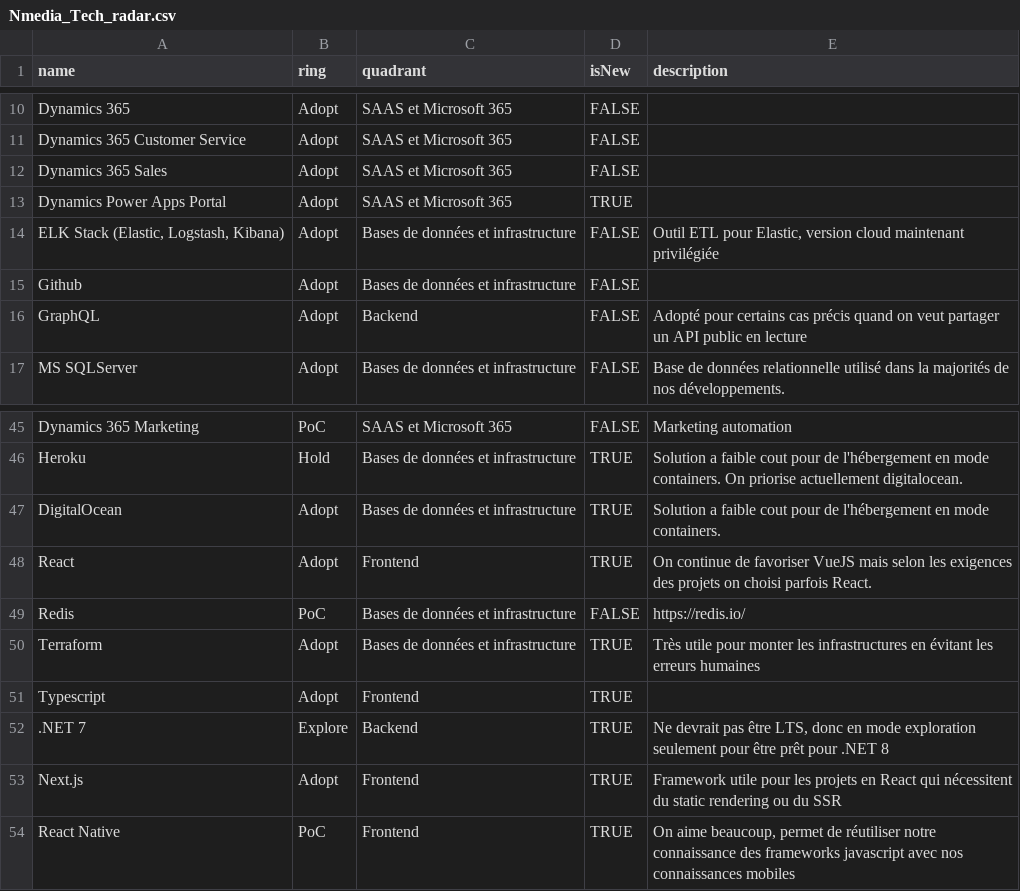
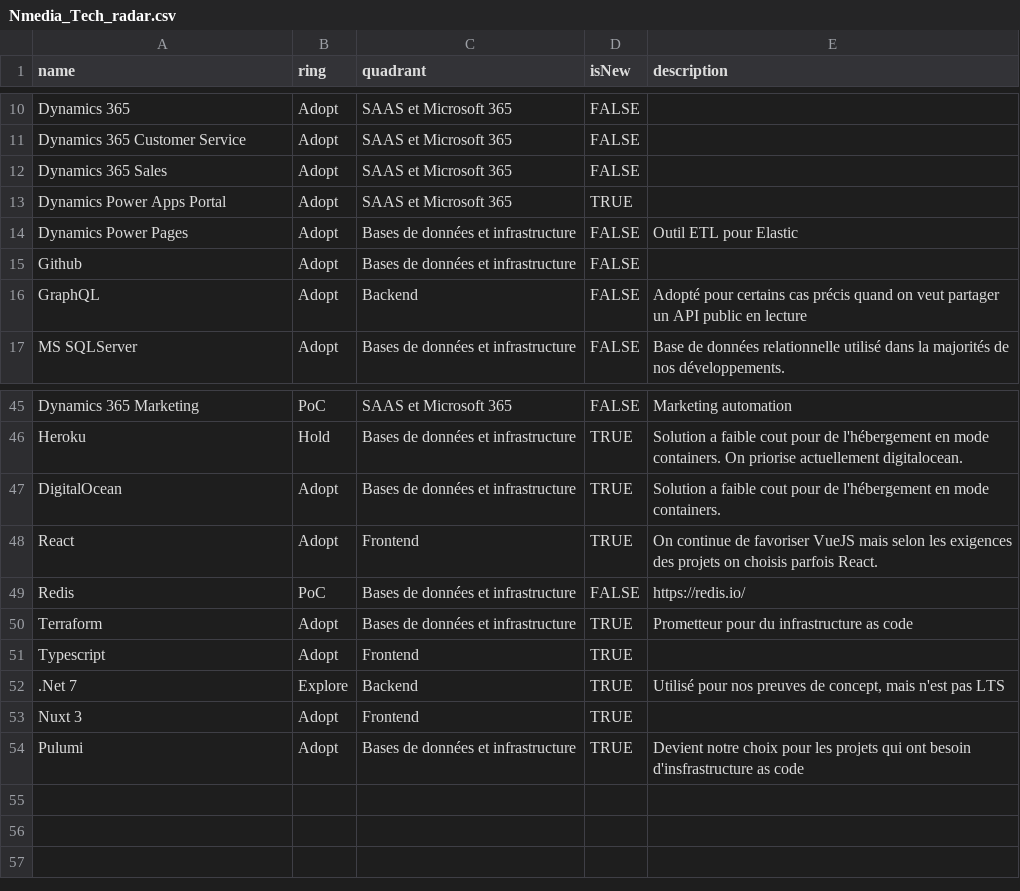
Before and after one commit to NmediaSolutions/techradar-src.nmedia.ca, a CSV file: Nmedia_Tech_radar.csv, drawn as a sheet; only a part is shown, gaps mark what is left out; the diff covers the shown part only.

```diff
--- a/Nmedia_Tech_radar.csv
+++ b/Nmedia_Tech_radar.csv
@@ -13,3 +13,3 @@ Dynamics 365 Sales,Adopt,SAAS et Microsoft 365,FALSE,
 Dynamics Power Apps Portal,Adopt,SAAS et Microsoft 365,TRUE,
-"ELK Stack (Elastic, Logstash, Kibana)",Adopt,Bases de données et infrastructure,FALSE,"Outil ETL pour Elastic, version cloud maintenant privilégiée"
+Dynamics Power Pages,Adopt,Bases de données et infrastructure,FALSE,Outil ETL pour Elastic
 Github,Adopt,Bases de données et infrastructure,FALSE,
@@ -47,8 +47,8 @@ Heroku,Hold,Bases de données et infrastructure,TRUE,Solution a faible cout pour
 DigitalOcean,Adopt,Bases de données et infrastructure,TRUE,Solution a faible cout pour de l'hébergement en mode containers.
-React,Adopt,Frontend,TRUE,On continue de favoriser VueJS mais selon les exigences des projets on choisi parfois React.
+React,Adopt,Frontend,TRUE,On continue de favoriser VueJS mais selon les exigences des projets on choisis parfois React.
 Redis,PoC,Bases de données et infrastructure,FALSE,https://redis.io/
-Terraform,Adopt,Bases de données et infrastructure,TRUE,Très utile pour monter les infrastructures en évitant les erreurs humaines
+Terraform,Adopt,Bases de données et infrastructure,TRUE,"Prometteur pour du infrastructure as code"
 Typescript,Adopt,Frontend,TRUE,
-.NET 7,Explore,Backend,TRUE,"Ne devrait pas être LTS, donc en mode exploration seulement pour être prêt pour .NET 8"
-Next.js,Adopt,Frontend,TRUE,Framework utile pour les projets en React qui nécessitent du static rendering ou du SSR
-React Native,PoC,Frontend,TRUE,"On aime beaucoup, permet de réutiliser notre connaissance des frameworks javascript avec nos connaissances mobiles"
+.Net 7,Explore,Backend,TRUE,"Utilisé pour nos preuves de concept, mais n'est pas LTS"
+Nuxt 3,Adopt,Frontend,TRUE,
+Pulumi,Adopt,Bases de données et infrastructure,TRUE,Devient notre choix pour les projets qui ont besoin d'insfrastructure as code
```
Also changed, not shown: 4 added rows, 4 removed rows and 14 edited cells elsewhere in this file.
